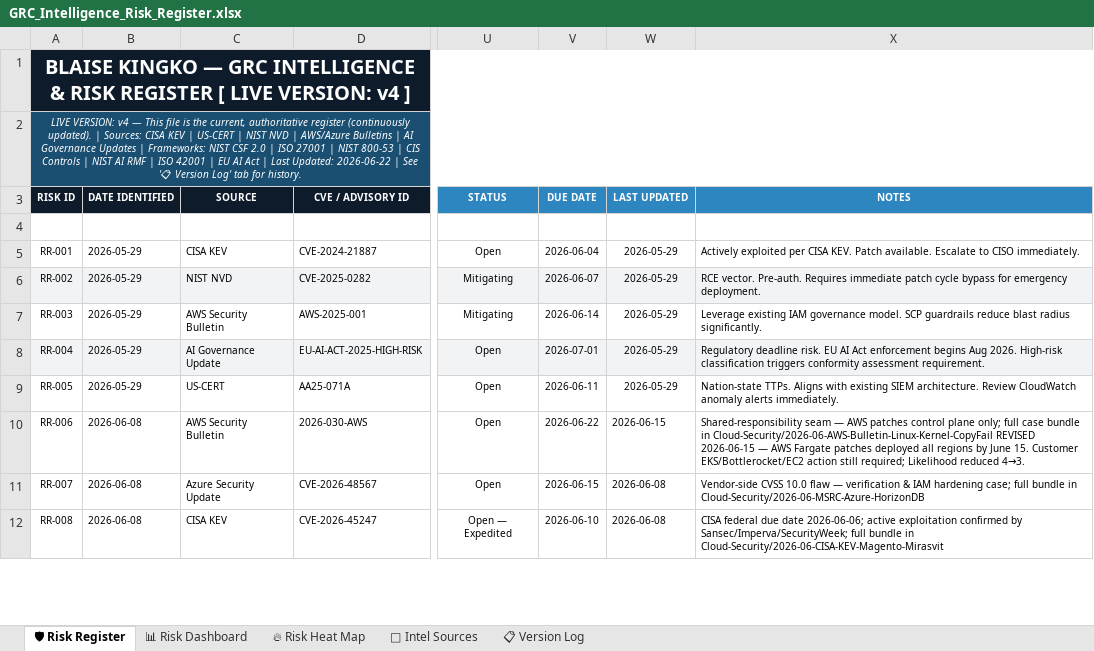
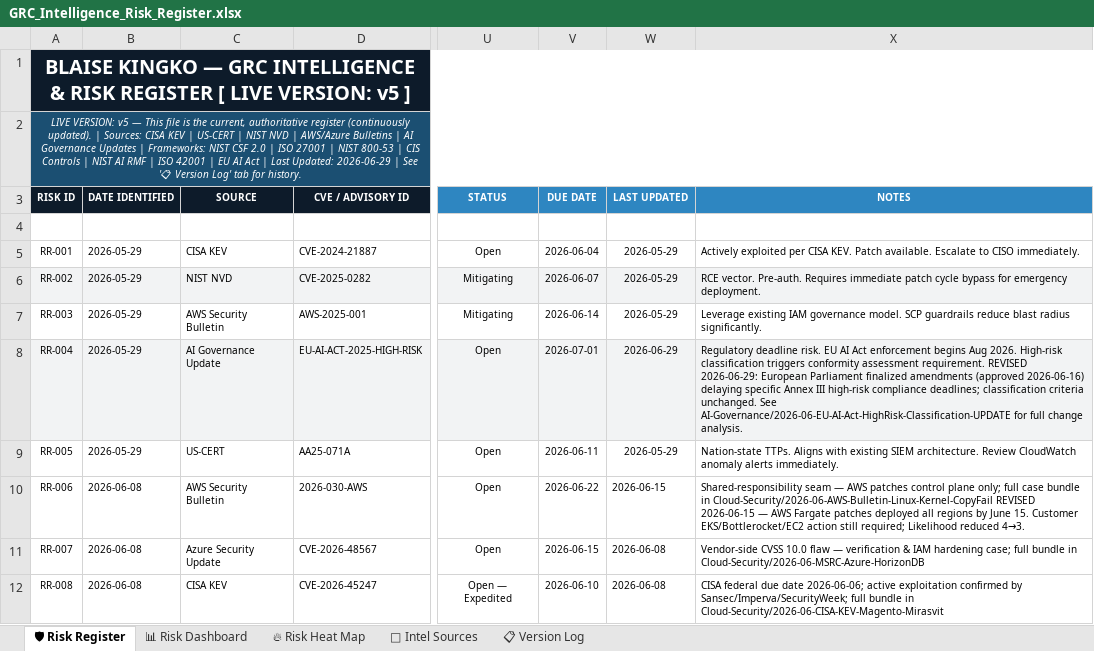
Before and after one commit to BKberri/GRC-case-studies, an Excel workbook: Risk_Register/GRC_Intelligence_Risk_Register.xlsx, sheet 🛡 Risk Register, drawn as a sheet; only a part is shown, gaps mark what is left out; values as stored, in another font and other column widths than the file's, no borders; conditional formats not drawn; the diff covers the shown part only; the diff names each change by its address in the sheet, - before the commit and + after, or states it on an @@ line.

```diff
--- a/Risk_Register/GRC_Intelligence_Risk_Register.xlsx (sheet 🛡 Risk Register)
+++ b/Risk_Register/GRC_Intelligence_Risk_Register.xlsx (sheet 🛡 Risk Register)
-A1 (RISK ID): …LIVE VERSION: v4 ]
+A1 (RISK ID): …LIVE VERSION: v5 ]
-A2 (RISK ID): LIVE VERSION: v4 — This file is the current, authoritative register (continuously updated). | Sources: CISA KEV | US-CERT | NIST NVD | AWS/Azure Bulletins | AI Governance Updates | Frameworks: NIST CSF 2.0 | ISO 27001 | NIST 800-53 | CIS Controls | NIST AI RMF | ISO 42001 | EU AI Act | Last Updated: 2026-06-22 | See…
+A2 (RISK ID): LIVE VERSION: v5 — This file is the current, authoritative register (continuously updated). | Sources: CISA KEV | US-CERT | NIST NVD | AWS/Azure Bulletins | AI Governance Updates | Frameworks: NIST CSF 2.0 | ISO 27001 | NIST 800-53 | CIS Controls | NIST AI RMF | ISO 42001 | EU AI Act | Last Updated: 2026-06-29 | See…
-W8 (LAST UPDATED): 2026-05-29
+W8 (LAST UPDATED): 2026-06-29
-X8 (NOTES): …assessment requirement.
+X8 (NOTES): …assessment requirement. REVISED 2026-06-29: European Parliament finalized amendments (approved 2026-06-16) delaying specific Annex III high-risk compliance deadlines; classification criteria unchanged. See AI-Governance/2026-06-EU-AI-Act-HighRisk-Classification-UPDATE for full change analysis.
```
Also changed, not shown: 5 added rows and 3 edited cells elsewhere in this sheet, sheet 📋 Version Log, 44 other files.
